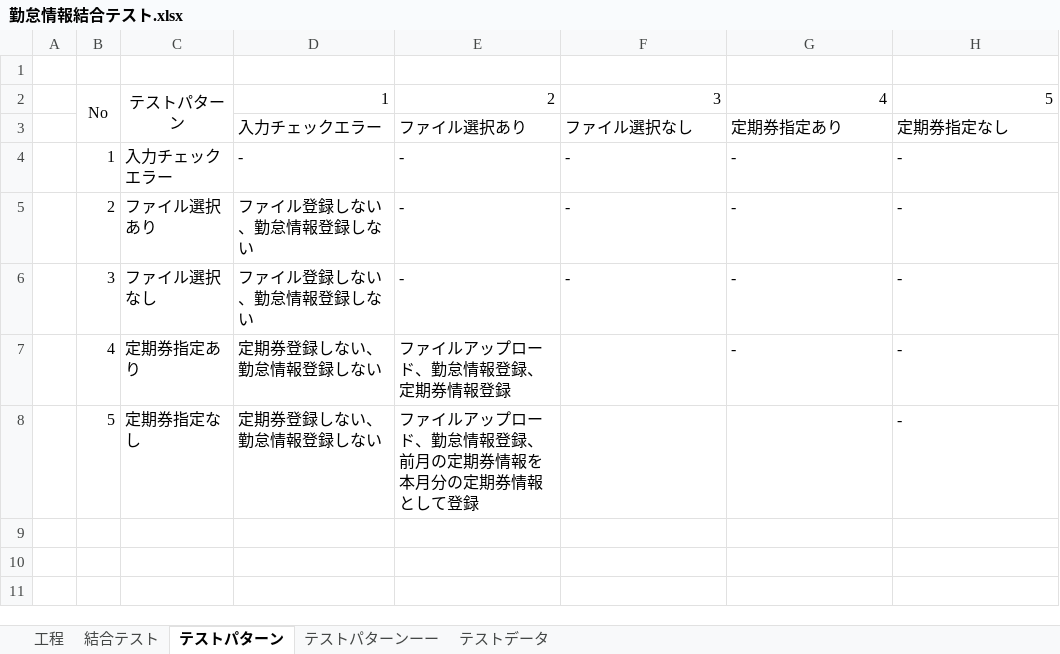
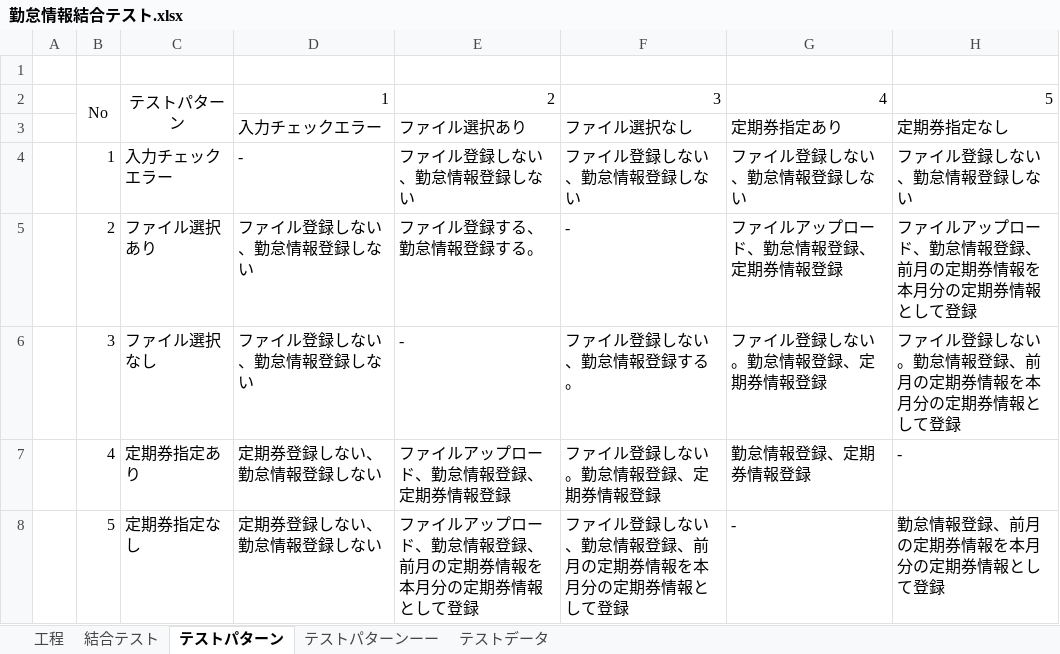
Before and after one commit to softtechSoft/ems, an Excel workbook: DOC/結合テスト/勤怠情報結合テスト.xlsx, sheet テストパターン, drawn as a sheet; values as stored, in another font and other column widths than the file's, no borders; the diff names each change by its address in the sheet, - before the commit and + after, or states it on an @@ line.

```diff
--- a/DOC/結合テスト/勤怠情報結合テスト.xlsx (sheet テストパターン)
+++ b/DOC/結合テスト/勤怠情報結合テスト.xlsx (sheet テストパターン)
-E4: -
+E4: ファイル登録しない、勤怠情報登録しない
-F4: -
+F4: ファイル登録しない、勤怠情報登録しない
-G4: -
+G4: ファイル登録しない、勤怠情報登録しない
-H4: -
+H4: ファイル登録しない、勤怠情報登録しない
-E5: -
+E5: ファイル登録する、勤怠情報登録する。
-G5: -
+G5: ファイルアップロード、勤怠情報登録、定期券情報登録
-H5: -
+H5: ファイルアップロード、勤怠情報登録、前月の定期券情報を本月分の定期券情報として登録
-F6: -
+F6: ファイル登録しない、勤怠情報登録する。
-G6: -
+G6: ファイル登録しない。勤怠情報登録、定期券情報登録
-H6: -
+H6: ファイル登録しない。勤怠情報登録、前月の定期券情報を本月分の定期券情報として登録
-F7: (empty)
+F7: ファイル登録しない。勤怠情報登録、定期券情報登録
-G7: -
+G7: 勤怠情報登録、定期券情報登録
-F8: (empty)
+F8: ファイル登録しない、勤怠情報登録、前月の定期券情報を本月分の定期券情報として登録
-G8: (empty)
+G8: -
-H8: -
+H8: 勤怠情報登録、前月の定期券情報を本月分の定期券情報として登録
```
Also changed, not shown: sheet 結合テスト, sheet テストパターンーー.
